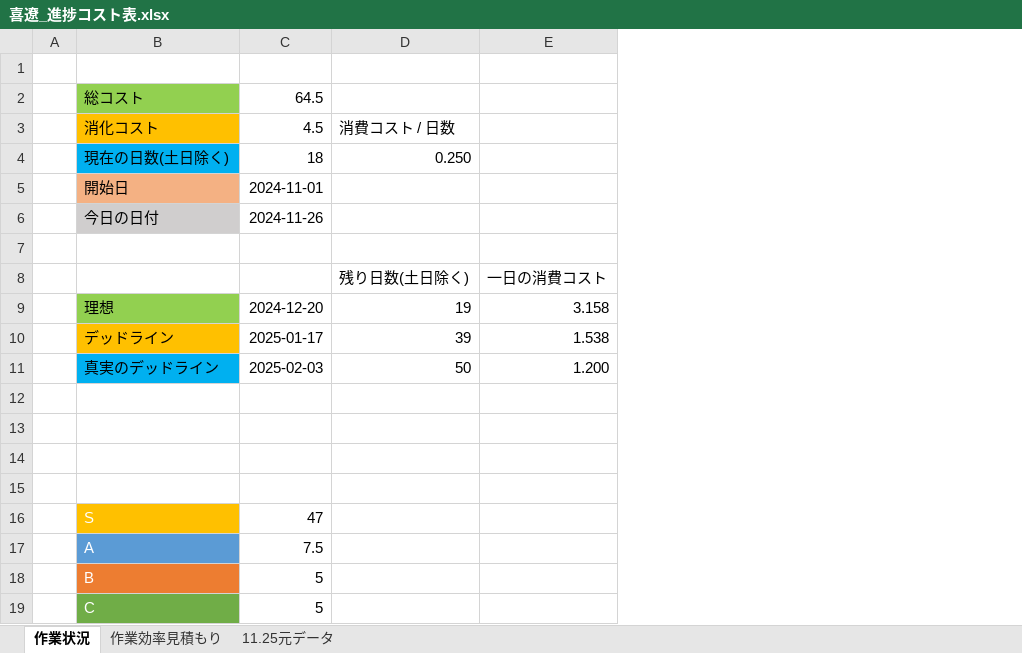
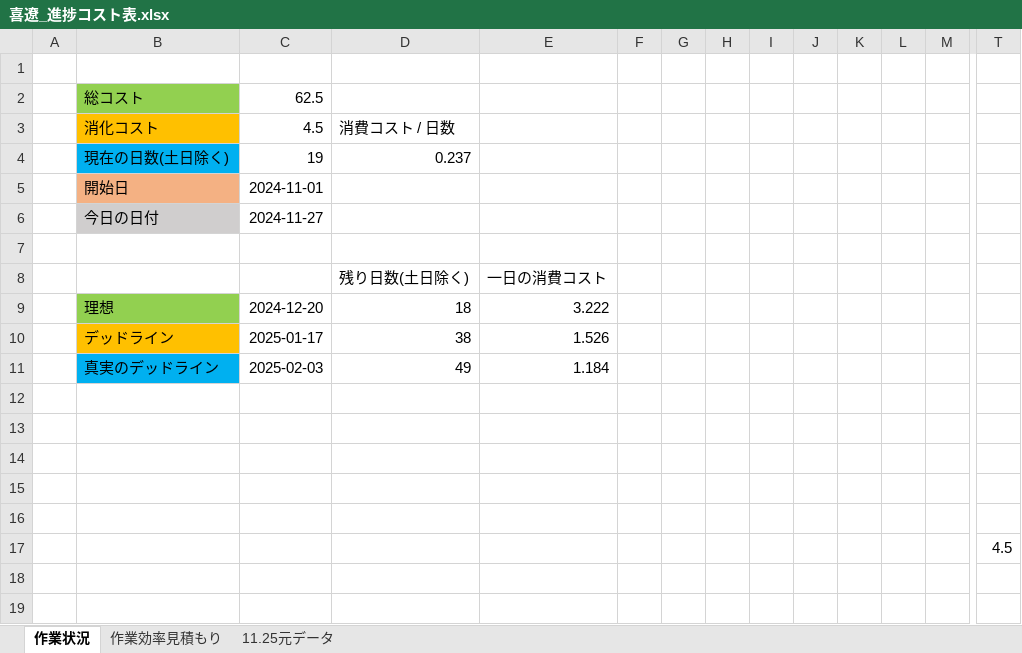
Before and after one commit to kiryo06/GameKiryo3, an Excel workbook: 課題11月1から開始/喜遼_進捗コスト表.xlsx, sheet 作業状況, drawn as a sheet; only a part is shown, gaps mark what is left out; values as stored, in another font and other column widths than the file's, no borders; removed rows and columns are numbered as before the commit, all else as after; rows hold the shown columns only; the diff covers the shown part only; the diff names each change by its address in the sheet, - before the commit and + after, or states it on an @@ line.

```diff
--- a/課題11月1から開始/喜遼_進捗コスト表.xlsx (sheet 作業状況)
+++ b/課題11月1から開始/喜遼_進捗コスト表.xlsx (sheet 作業状況)
+column F, empty
+column G, empty
+column H, empty
+column I, empty
+column J, empty
+column K, empty
+column L, empty
+column M, empty
+column T, row 17: 4.5
-C2: 64.5
+C2: 62.5
-row 4:  | 現在の日数(土日除く) | 18 | 0.250
+row 4:  | 現在の日数(土日除く) | 19 | 0.237
-C6: 2024-11-26
+C6: 2024-11-27
-D9: 19
+D9: 18
-E9: 3.158
+E9: 3.222
-D10: 39
+D10: 38
-E10: 1.538
+E10: 1.526
-D11: 50
+D11: 49
-E11: 1.200
+E11: 1.184
-row 16:  | S | 47
+row 16: (empty)
-B16 fill: #FFC000
+B16 fill: none
-B17: A
+B17: (empty)
-B17 fill: #5B9BD5
+B17 fill: none
-C17: 7.5
+C17: (empty)
-row 18:  | B | 5
+row 18: (empty)
-B18 fill: #ED7D31
+B18 fill: none
-row 19:  | C | 5
+row 19: (empty)
-B19 fill: #70AD47
+B19 fill: none
```
Also changed, not shown: 6 added rows and 6 added columns elsewhere in this sheet, sheet 作業効率見積もり, sheet 11.25元データ, formulas that keep their value, 2 other files.
